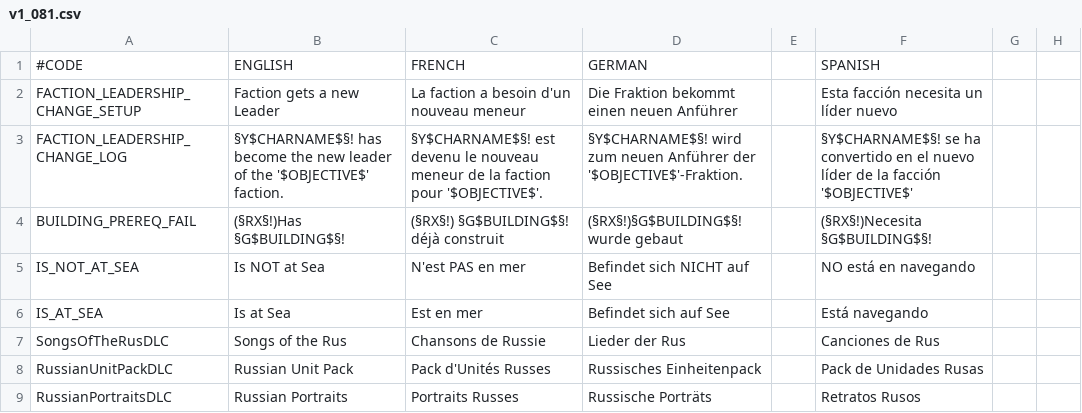
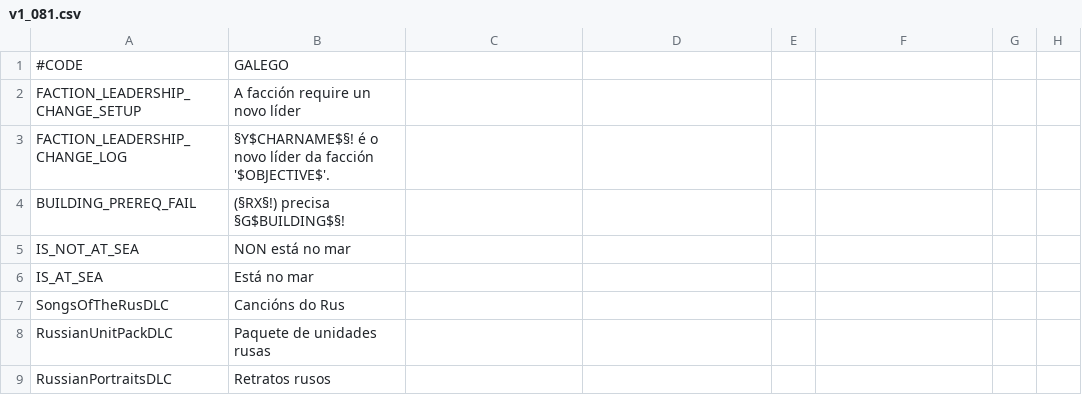
Before and after one commit to coegho/ckii_galego, a CSV file: ckiigalego/localisation/v1_081.csv, drawn as a sheet; only a part is shown; the diff names each change by its address in the sheet, - before the commit and + after, or states it on an @@ line.

```diff
--- a/ckiigalego/localisation/v1_081.csv
+++ b/ckiigalego/localisation/v1_081.csv
-B1: ENGLISH
+B1: GALEGO
-C1: FRENCH
+C1: (empty)
-D1: GERMAN
+D1: (empty)
-F1: SPANISH
+F1: (empty)
-B2: Faction gets a new Leader
+B2: A facción require un novo líder
-C2: La faction a besoin d'un nouveau meneur
+C2: (empty)
-D2: Die Fraktion bekommt einen neuen Anführer
+D2: (empty)
-F2: Esta facción necesita un líder nuevo
+F2: (empty)
-B3: §Y$CHARNAME$§! has become the new leader of the '$OBJECTIVE$' faction.
+B3: §Y$CHARNAME$§! é o novo líder da facción '$OBJECTIVE$'.
-C3: §Y$CHARNAME$§! est devenu le nouveau meneur de la faction pour '$OBJECTIVE$'.
+C3: (empty)
-D3: §Y$CHARNAME$§! wird zum neuen Anführer der '$OBJECTIVE$'-Fraktion.
+D3: (empty)
-F3: §Y$CHARNAME$§! se ha convertido en el nuevo líder de la facción '$OBJECTIVE$'
+F3: (empty)
-B4: (§RX§!)Has §G$BUILDING$§!
+B4: (§RX§!) precisa §G$BUILDING$§!
-C4: (§RX§!) §G$BUILDING$§! déjà construit
+C4: (empty)
-D4: (§RX§!)§G$BUILDING$§! wurde gebaut
+D4: (empty)
-F4: (§RX§!)Necesita §G$BUILDING$§!
+F4: (empty)
-B5: Is NOT at Sea
+B5: NON está no mar
-C5: N'est PAS en mer
+C5: (empty)
-D5: Befindet sich NICHT auf See
+D5: (empty)
-F5: NO está en navegando
+F5: (empty)
-B6: Is at Sea
+B6: Está no mar
-C6: Est en mer
+C6: (empty)
-D6: Befindet sich auf See
+D6: (empty)
-F6: Está navegando
+F6: (empty)
-B7: Songs of the Rus
+B7: Cancións do Rus
-C7: Chansons de Russie
+C7: (empty)
-D7: Lieder der Rus
+D7: (empty)
-F7: Canciones de Rus
+F7: (empty)
-B8: Russian Unit Pack
+B8: Paquete de unidades rusas
-C8: Pack d'Unités Russes
+C8: (empty)
-D8: Russisches Einheitenpack
+D8: (empty)
-F8: Pack de Unidades Rusas
+F8: (empty)
-B9: Russian Portraits
+B9: Retratos rusos
-C9: Portraits Russes
+C9: (empty)
-D9: Russische Porträts
+D9: (empty)
-F9: Retratos Rusos
+F9: (empty)
```
Also changed, not shown: ckiigalego/localisation/v1_091.csv, ckiigalego/localisation/v2_10d.csv, 6 other files.
